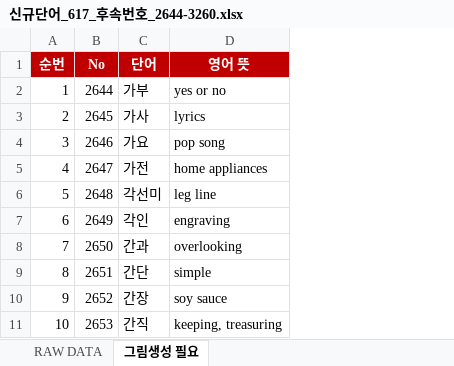
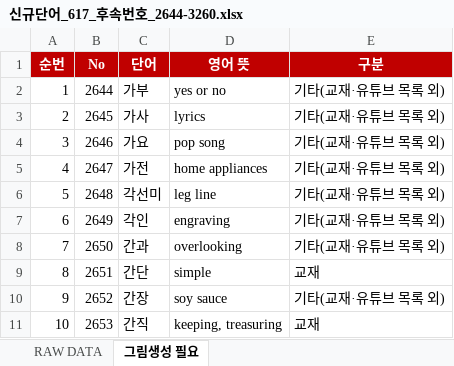
Before and after one commit to ryujel/Study-06, an Excel workbook: 신규단어_617_후속번호_2644-3260.xlsx, sheet 그림생성 필요, drawn as a sheet; only a part is shown; values as stored, in another font and other column widths than the file's, no borders; the diff names each change by its address in the sheet, - before the commit and + after, or states it on an @@ line.

```diff
--- a/신규단어_617_후속번호_2644-3260.xlsx (sheet 그림생성 필요)
+++ b/신규단어_617_후속번호_2644-3260.xlsx (sheet 그림생성 필요)
+column E (구분), rows 2-11: 기타(교재·유튜브 목록 외) | 기타(교재·유튜브 목록 외) | 기타(교재·유튜브 목록 외) | 기타(교재·유튜브 목록 외) | 기타(교재·유튜브 목록 외) | 기타(교재·유튜브 목록 외) | 기타(교재·유튜브 목록 외) | 교재 | 기타(교재·유튜브 목록 외) | 교재
```
Also changed, not shown: sheet RAW DATA.
